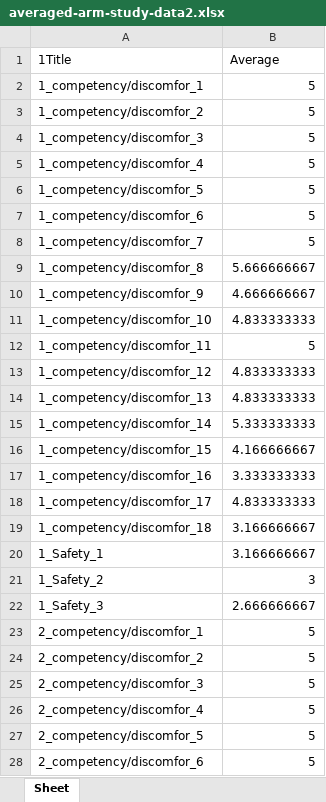
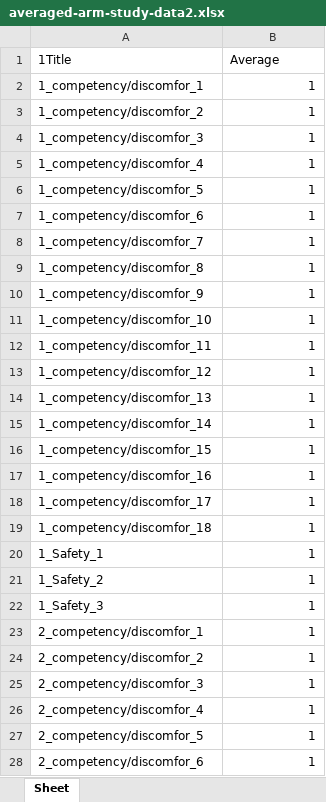
Before and after one commit to jessicaherring1/REU, an Excel workbook: excel-sheets/averaged-arm-study-data2.xlsx, sheet Sheet, drawn as a sheet; only a part is shown; values as stored, in another font and other column widths than the file's, no borders; the diff covers the shown part only; the diff names each change by its address in the sheet, - before the commit and + after, or states it on an @@ line.

```diff
--- a/excel-sheets/averaged-arm-study-data2.xlsx (sheet Sheet)
+++ b/excel-sheets/averaged-arm-study-data2.xlsx (sheet Sheet)
-B2:B8 (Average): 5
+B2:B8 (Average): 1
-B9 (Average): 5.666666667
+B9 (Average): 1
-B10 (Average): 4.666666667
+B10 (Average): 1
-B11 (Average): 4.833333333
+B11 (Average): 1
-B12 (Average): 5
+B12 (Average): 1
-B13:B14 (Average): 4.833333333
+B13:B14 (Average): 1
-B15 (Average): 5.333333333
+B15 (Average): 1
-B16 (Average): 4.166666667
+B16 (Average): 1
-B17 (Average): 3.333333333
+B17 (Average): 1
-B18 (Average): 4.833333333
+B18 (Average): 1
-B19:B20 (Average): 3.166666667
+B19:B20 (Average): 1
-B21 (Average): 3
+B21 (Average): 1
-B22 (Average): 2.666666667
+B22 (Average): 1
-B23:B28 (Average): 5
+B23:B28 (Average): 1
```
Also changed, not shown: 162 edited cells elsewhere in this sheet, excel-sheets/averaged-questions-arm-study-data2.xlsx, excel-sheets/simplified-arm-study-data2.xlsx, 38 other files.
